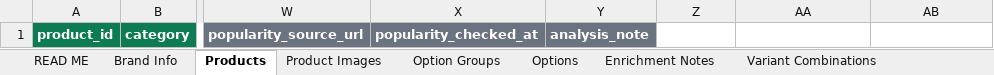
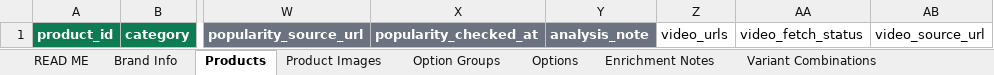
Before and after one commit to chottuapp/ChotuApp-Software, an Excel workbook: ChotuApp_Template.xlsx, sheet Products, drawn as a sheet; only a part is shown, gaps mark what is left out; values as stored, in another font and other column widths than the file's, no borders; conditional formats not drawn; the diff names each change by its address in the sheet, - before the commit and + after, or states it on an @@ line.

Commit message:
Fetch product-bound video links and restart all enabled stores fresh

```diff
--- a/ChotuApp_Template.xlsx (sheet Products)
+++ b/ChotuApp_Template.xlsx (sheet Products)
-Z1: (empty)
+Z1: video_urls
-AA1: (empty)
+AA1: video_fetch_status
-AB1: (empty)
+AB1: video_source_url
```
Also changed, not shown: 7 other files.
